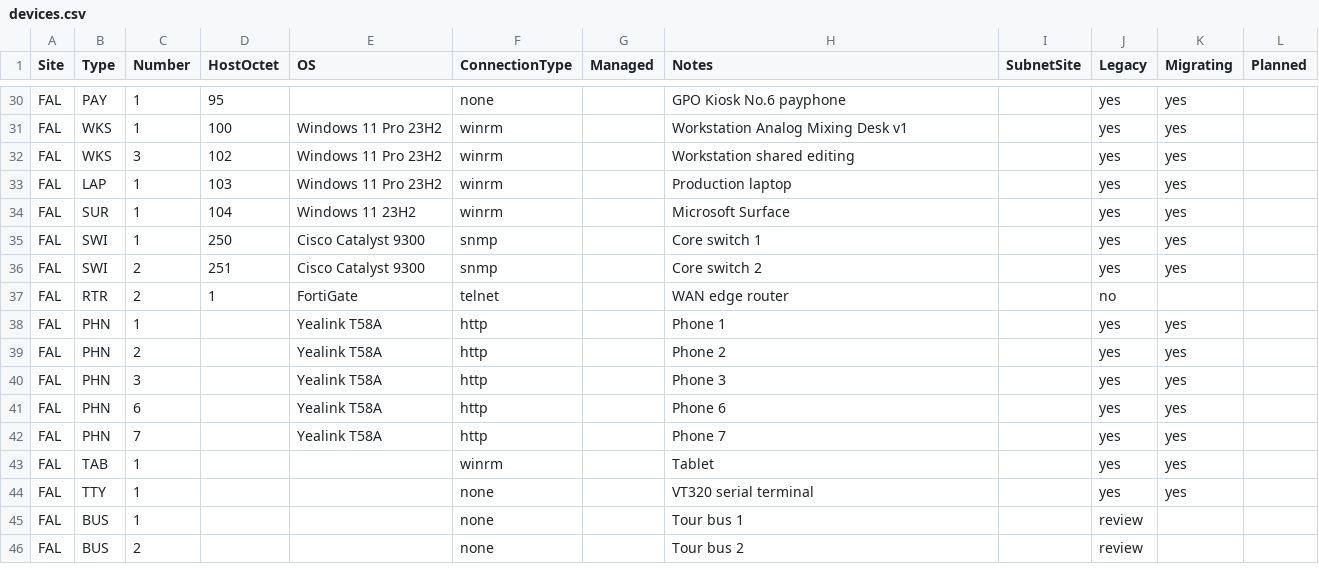
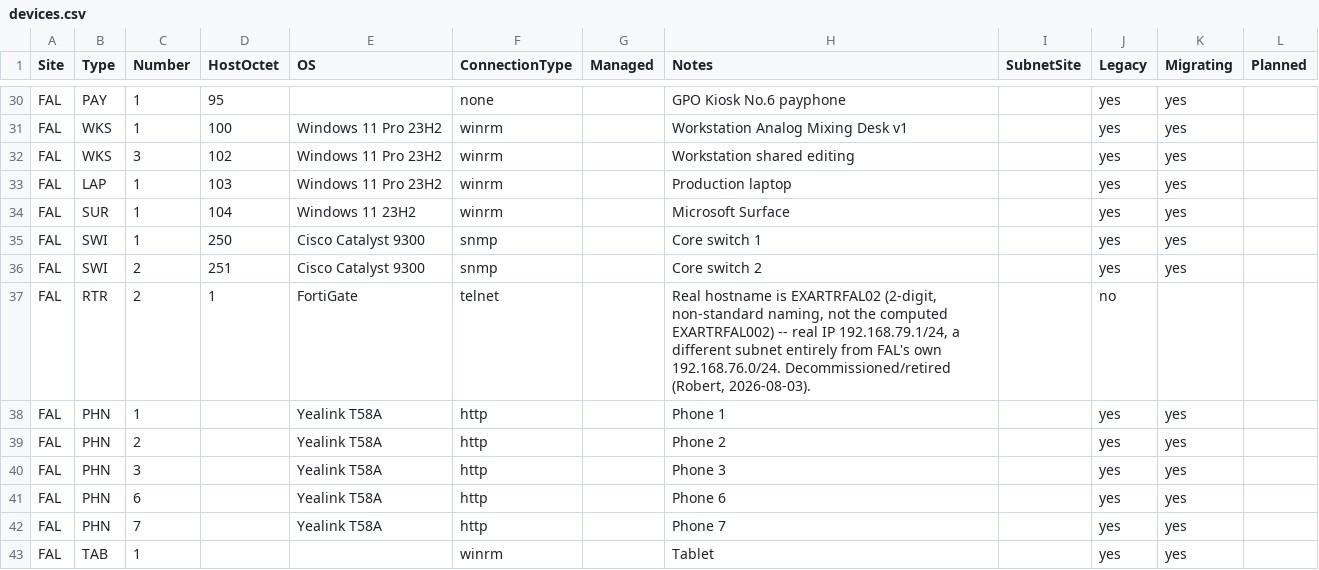
Before and after one commit to knightmare2600/example_music_infra, a CSV file: benarbejde/devices.csv, drawn as a sheet; only a part is shown, gaps mark what is left out; the shorter side is filled out with more unchanged rows.

```diff
--- a/benarbejde/devices.csv
+++ b/benarbejde/devices.csv
@@ -36,3 +36,3 @@ FAL,SWI,1,250,Cisco Catalyst 9300,snmp,,Core switch 1,,yes,yes,
 FAL,SWI,2,251,Cisco Catalyst 9300,snmp,,Core switch 2,,yes,yes,
-FAL,RTR,2,1,FortiGate,telnet,,WAN edge router,,no,,
+FAL,RTR,2,1,FortiGate,telnet,,"Real hostname is EXARTRFAL02 (2-digit, non-standard naming, not the computed EXARTRFAL002) -- real IP 192.168.79.1/24, a different subnet entirely from FAL's own 192.168.76.0/24. Decommissioned/retired (Robert, 2026-08-03).",,no,,
 FAL,PHN,1,,Yealink T58A,http,,Phone 1,,yes,yes,
```
Also changed, not shown: bootstrap/web/proxmox/devices.csv.
